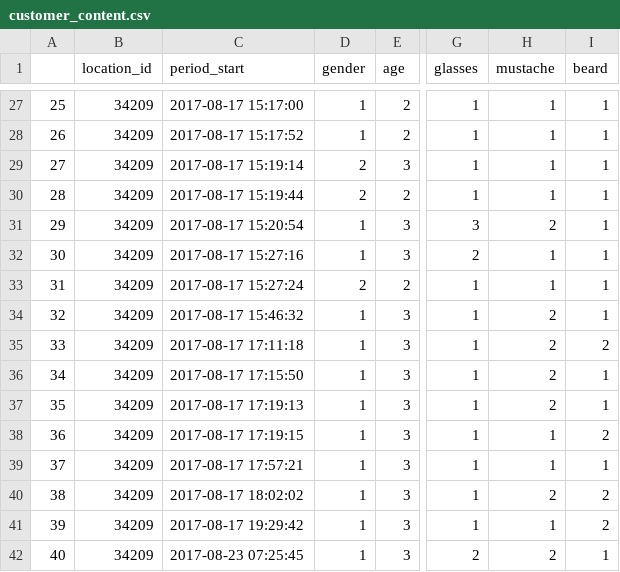
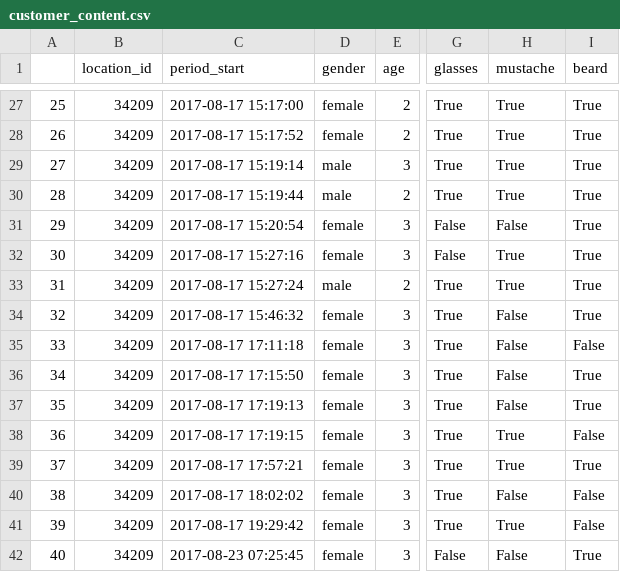
Before and after one commit to alfovo/high_street_x, a CSV file: data/customer_content.csv, drawn as a sheet; only a part is shown, gaps mark what is left out; the diff covers the shown part only; the diff names each change by its address in the sheet, - before the commit and + after, or states it on an @@ line.

```diff
--- a/data/customer_content.csv
+++ b/data/customer_content.csv
-D27:D28 (gender): 1
+D27:D28 (gender): female
-G27:G30 (glasses): 1
+G27:G30 (glasses): True
-H27:H30 (mustache): 1
+H27:H30 (mustache): True
-I27:I34 (beard): 1
+I27:I34 (beard): True
-D29:D30 (gender): 2
+D29:D30 (gender): male
-D31:D32 (gender): 1
+D31:D32 (gender): female
-G31 (glasses): 3
+G31 (glasses): False
-H31 (mustache): 2
+H31 (mustache): False
-G32 (glasses): 2
+G32 (glasses): False
-H32:H33 (mustache): 1
+H32:H33 (mustache): True
-D33 (gender): 2
+D33 (gender): male
-G33:G41 (glasses): 1
+G33:G41 (glasses): True
-D34:D42 (gender): 1
+D34:D42 (gender): female
-H34:H37 (mustache): 2
+H34:H37 (mustache): False
-I35 (beard): 2
+I35 (beard): False
-I36:I37 (beard): 1
+I36:I37 (beard): True
-H38:H39 (mustache): 1
+H38:H39 (mustache): True
-I38 (beard): 2
+I38 (beard): False
-I39 (beard): 1
+I39 (beard): True
-H40 (mustache): 2
+H40 (mustache): False
-I40:I41 (beard): 2
+I40:I41 (beard): False
-H41 (mustache): 1
+H41 (mustache): True
-G42 (glasses): 2
+G42 (glasses): False
-H42 (mustache): 2
+H42 (mustache): False
-I42 (beard): 1
+I42 (beard): True
```
Also changed, not shown: 100 edited cells elsewhere in this file, 8 other files.
